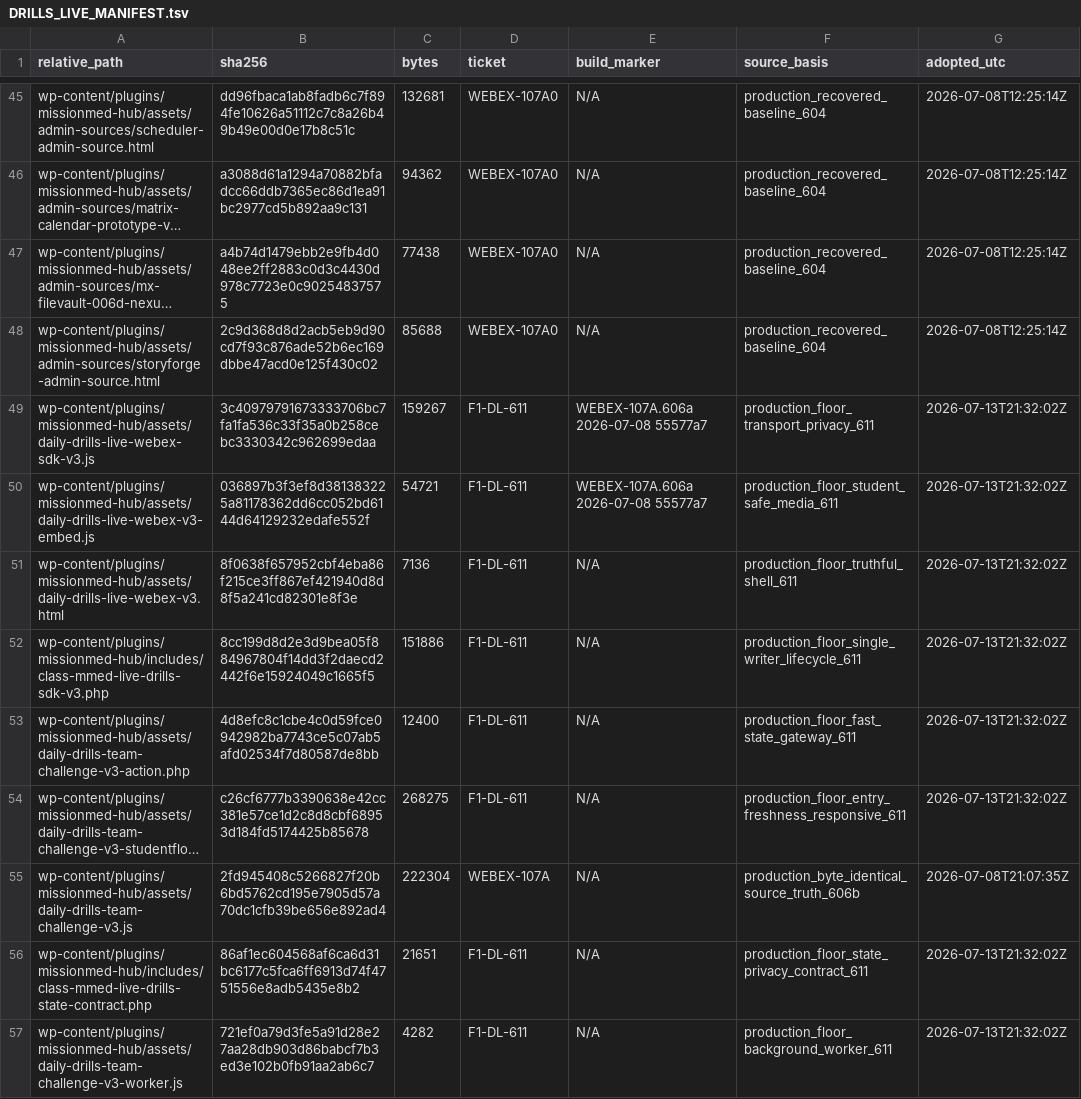
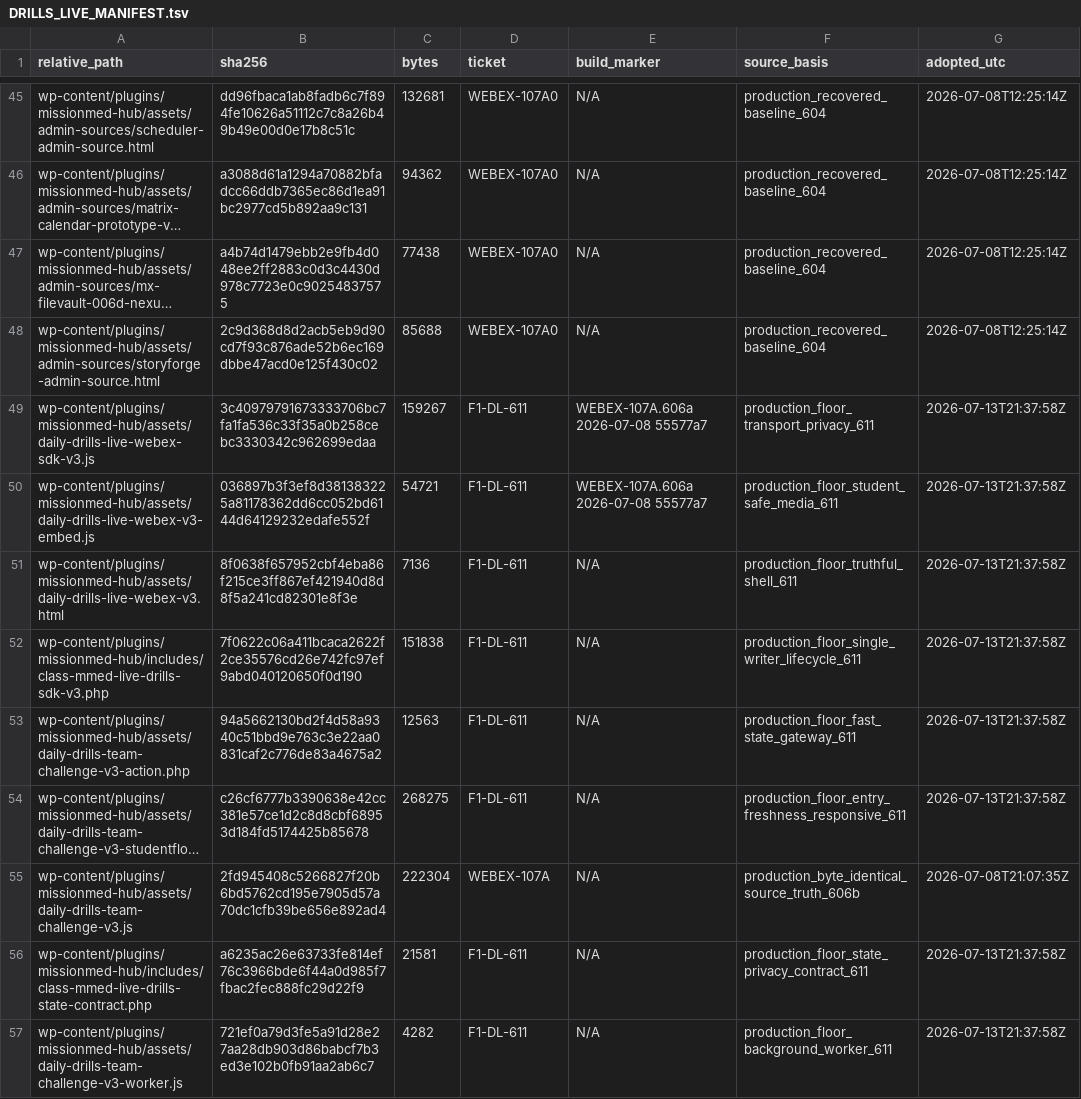
Before and after one commit to brinyu13/missionmed-hq, a TSV file: _AI_HANDOFFS/manifests/DRILLS_LIVE_MANIFEST.tsv, drawn as a sheet; only a part is shown, gaps mark what is left out; long unchanged cells end in …; the diff names each change by its address in the sheet, - before the commit and + after, or states it on an @@ line.

Commit message:
(F1) Drills LIVE 611 make private path rollout compatible

```diff
--- a/_AI_HANDOFFS/manifests/DRILLS_LIVE_MANIFEST.tsv
+++ b/_AI_HANDOFFS/manifests/DRILLS_LIVE_MANIFEST.tsv
-G49:G54 (adopted_utc): 2026-07-13T21:32:02Z
+G49:G54 (adopted_utc): 2026-07-13T21:37:58Z
-B52 (sha256): 8cc199d8d2e3d9bea05f884967804f14dd3f2daecd2442f6e15924049c1665f5
+B52 (sha256): 7f0622c06a411bcaca2622f2ce35576cd26e742fc97ef9abd040120650f0d190
-C52 (bytes): 151886
+C52 (bytes): 151838
-B53 (sha256): 4d8efc8c1cbe4c0d59fce0942982ba7743ce5c07ab5afd02534f7d80587de8bb
+B53 (sha256): 94a5662130bd2f4d58a9340c51bbd9e763c3e22aa0831caf2c776de83a4675a2
-C53 (bytes): 12400
+C53 (bytes): 12563
-B56 (sha256): 86af1ec604568af6ca6d31bc6177c5fca6ff6913d74f4751556e8adb5435e8b2
+B56 (sha256): a6235ac26e63733fe814ef76c3966bde6f44a0d985f7fbac2fec888fc29d22f9
-C56 (bytes): 21651
+C56 (bytes): 21581
-G56:G57 (adopted_utc): 2026-07-13T21:32:02Z
+G56:G57 (adopted_utc): 2026-07-13T21:37:58Z
```
Also changed, not shown: 3 other files.
